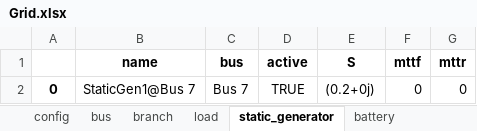
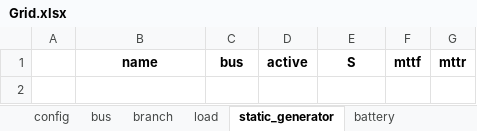
Before and after one commit to SanPen/bloc_energy, an Excel workbook: Grid.xlsx, sheet static_generator, drawn as a sheet; values as stored, in another font and other column widths than the file's, no borders; the diff names each change by its address in the sheet, - before the commit and + after, or states it on an @@ line.

```diff
--- a/Grid.xlsx (sheet static_generator)
+++ b/Grid.xlsx (sheet static_generator)
-row 2: 0 | StaticGen1@Bus 7 | Bus 7 | TRUE | (0.2+0j) | 0 | 0
```
Also changed, not shown: sheet controlled_generator, sheet branch, sheet bus, 1 other file.
